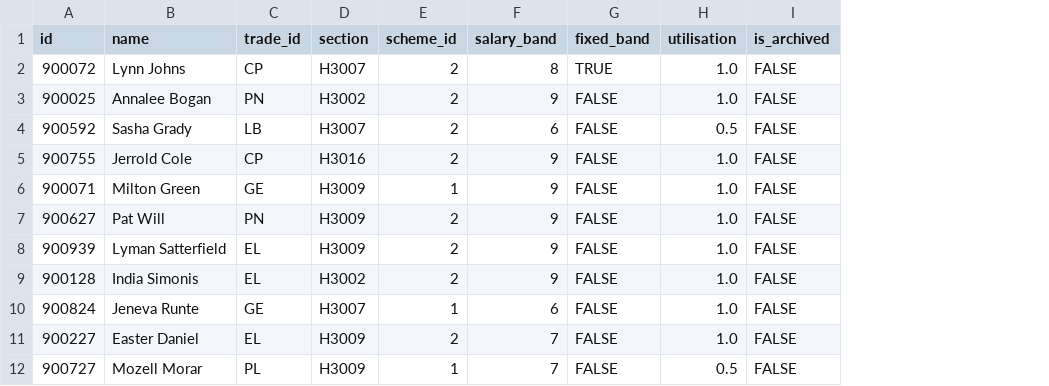
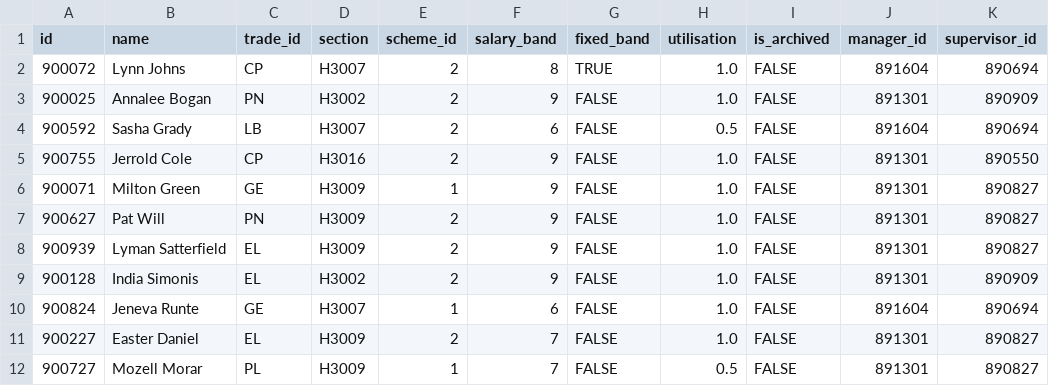
Before and after one commit to LBHackney-IT/bonuscalc-api, a CSV file: data/seeds/operatives.csv, drawn as a sheet; only a part is shown; the diff names each change by its address in the sheet, - before the commit and + after, or states it on an @@ line.

Commit message:
Add manager and supervisor to the operative properties

```diff
--- a/data/seeds/operatives.csv
+++ b/data/seeds/operatives.csv
+column J (manager_id), rows 2-12: 891604 | 891301 | 891604 | 891301 | 891301 | 891301 | 891301 | 891301 | 891604 | 891301 | 891301
+column K (supervisor_id), rows 2-12: 890694 | 890909 | 890694 | 890550 | 890827 | 890827 | 890827 | 890909 | 890694 | 890827 | 890827
```
Also changed, not shown: 12 other files.
